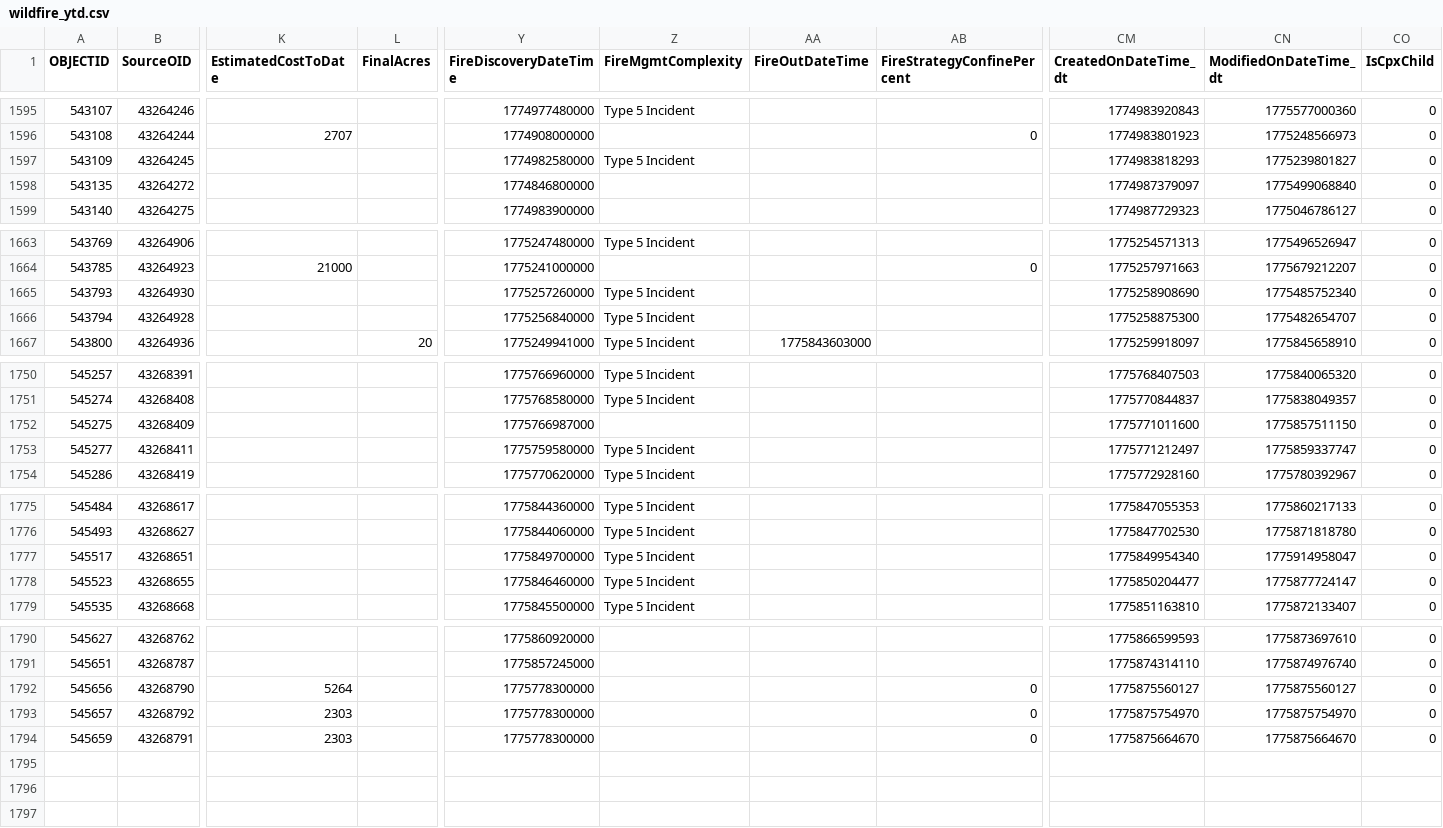
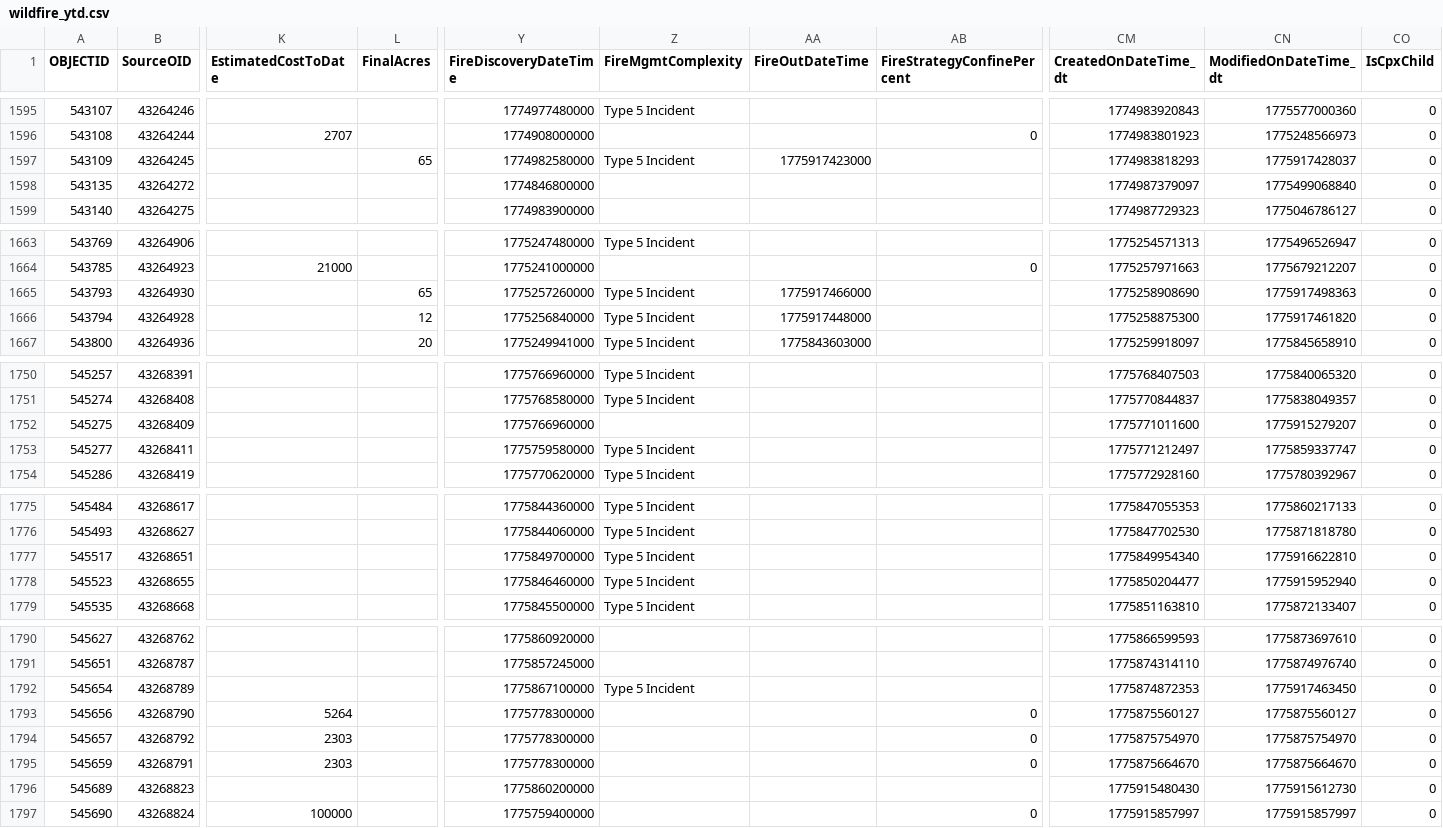
Before and after one commit to githamm/wildfire-tracker, a CSV file: data/wildfire_ytd.csv, drawn as a sheet; only a part is shown, gaps mark what is left out; rows hold the shown columns only; the diff covers the shown part only; the diff names each change by its address in the sheet, - before the commit and + after, or states it on an @@ line.

```diff
--- a/data/wildfire_ytd.csv
+++ b/data/wildfire_ytd.csv
-L1597 (FinalAcres): (empty)
+L1597 (FinalAcres): 65
-AA1597 (FireOutDateTime): (empty)
+AA1597 (FireOutDateTime): 1775917423000
-CN1597 (ModifiedOnDateTime_dt): 1775239801827
+CN1597 (ModifiedOnDateTime_dt): 1775917428037
-L1665 (FinalAcres): (empty)
+L1665 (FinalAcres): 65
-AA1665 (FireOutDateTime): (empty)
+AA1665 (FireOutDateTime): 1775917466000
-CN1665 (ModifiedOnDateTime_dt): 1775485752340
+CN1665 (ModifiedOnDateTime_dt): 1775917498363
-L1666 (FinalAcres): (empty)
+L1666 (FinalAcres): 12
-AA1666 (FireOutDateTime): (empty)
+AA1666 (FireOutDateTime): 1775917448000
-CN1666 (ModifiedOnDateTime_dt): 1775482654707
+CN1666 (ModifiedOnDateTime_dt): 1775917461820
-Y1752 (FireDiscoveryDateTime): 1775766987000
+Y1752 (FireDiscoveryDateTime): 1775766960000
-CN1752 (ModifiedOnDateTime_dt): 1775857511150
+CN1752 (ModifiedOnDateTime_dt): 1775915279207
-CN1777 (ModifiedOnDateTime_dt): 1775914958047
+CN1777 (ModifiedOnDateTime_dt): 1775916622810
-CN1778 (ModifiedOnDateTime_dt): 1775877724147
+CN1778 (ModifiedOnDateTime_dt): 1775915952940
+row 1792: 545654 | 43268789 |  |  | 1775867100000 | Type 5 Incident |  |  | 1775874872353 | 1775917463450 | 0
+row 1796: 545689 | 43268823 |  |  | 1775860200000 |  |  |  | 1775915480430 | 1775915612730 | 0
+row 1797: 545690 | 43268824 | 100000 |  | 1775759400000 |  |  | 0 | 1775915857997 | 1775915857997 | 0
```
Also changed, not shown: 1 edited cell elsewhere in this file.
